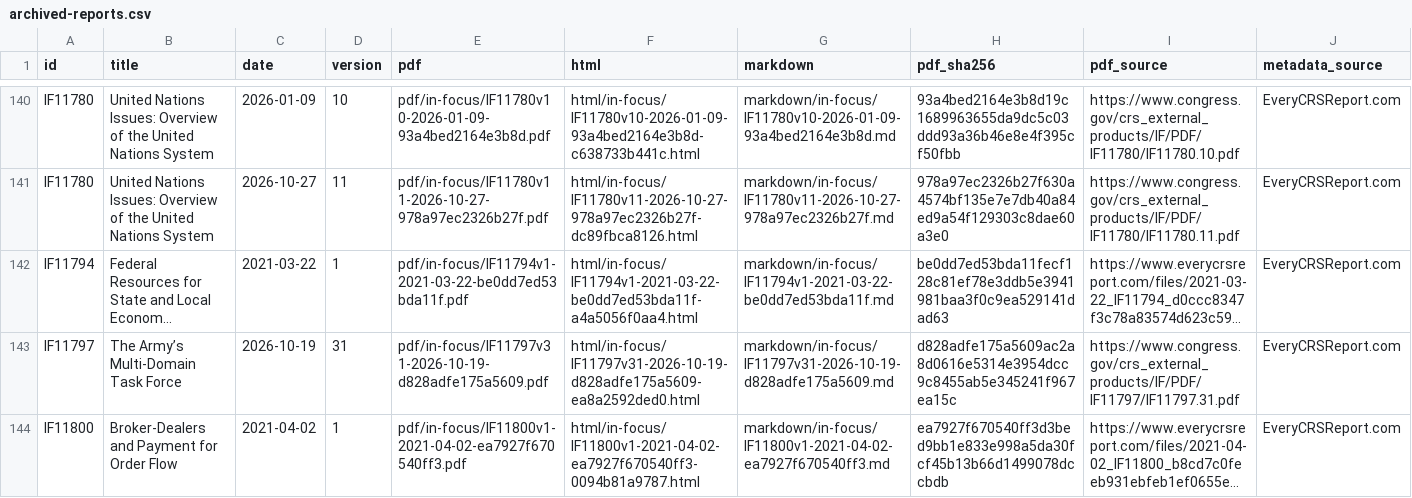
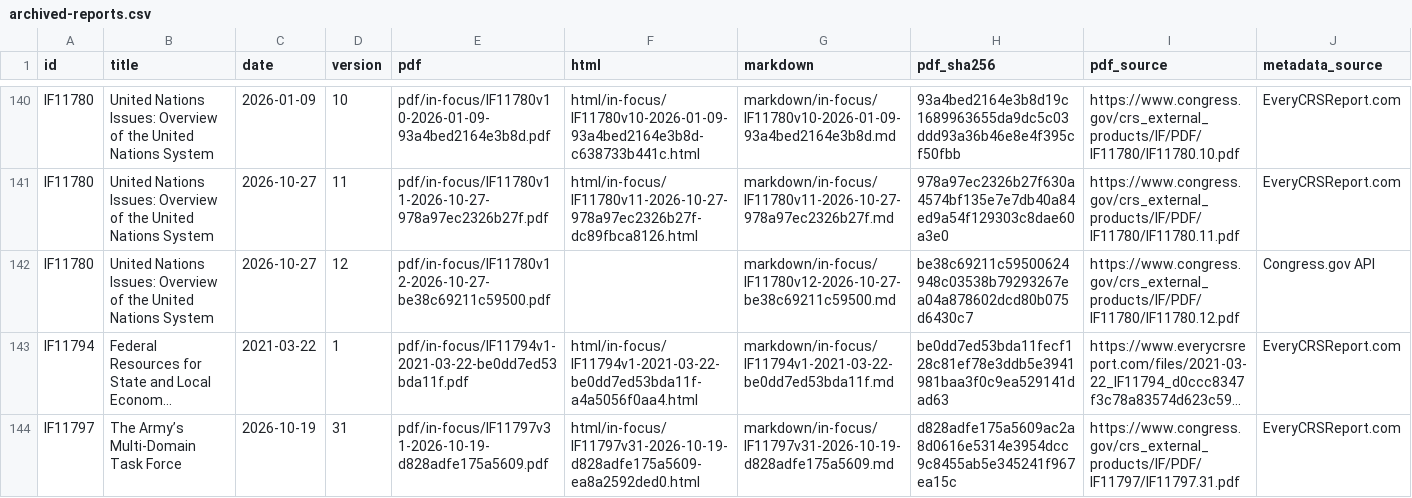
Before and after one commit to krischen-77/crs-reports, a CSV file: data/archived-reports.csv, drawn as a sheet; only a part is shown, gaps mark what is left out; the shorter side is filled out with more unchanged rows; long unchanged cells end in …; the diff covers the shown part only; the diff names each change by its address in the sheet, - before the commit and + after, or states it on an @@ line.

```diff
--- a/data/archived-reports.csv
+++ b/data/archived-reports.csv
+row 142: IF11780 | United Nations Issues: Overview of the United Nations System | 2026-10-27 | 12 | pdf/in-focus/IF11780v12-2026-10-27-be38c69211c59500.pdf |  | markdown/in-focus/IF11780v12-2026-10-27-be38c69211c59500.md | be38c69211c59500624948c03538b79293267ea04a878602dcd80b075d6430c7 | https://www.congress.gov/crs_external_products/IF/PDF/IF11780/IF11780.12.pdf | Congress.gov API
```
Also changed, not shown: 2 added rows elsewhere in this file, data/audits/latest-official-current.csv, 17 other files.
